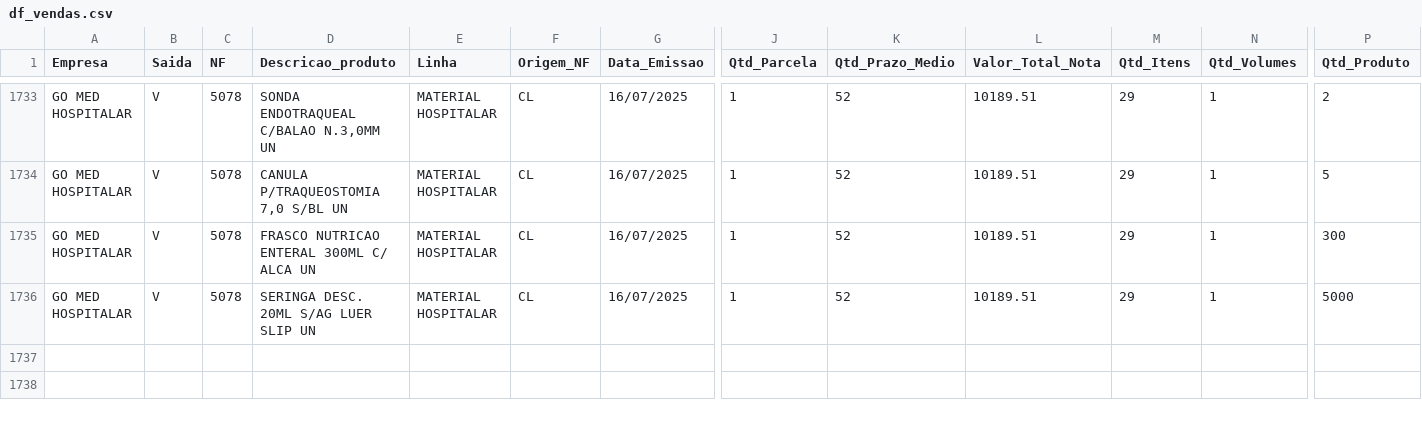
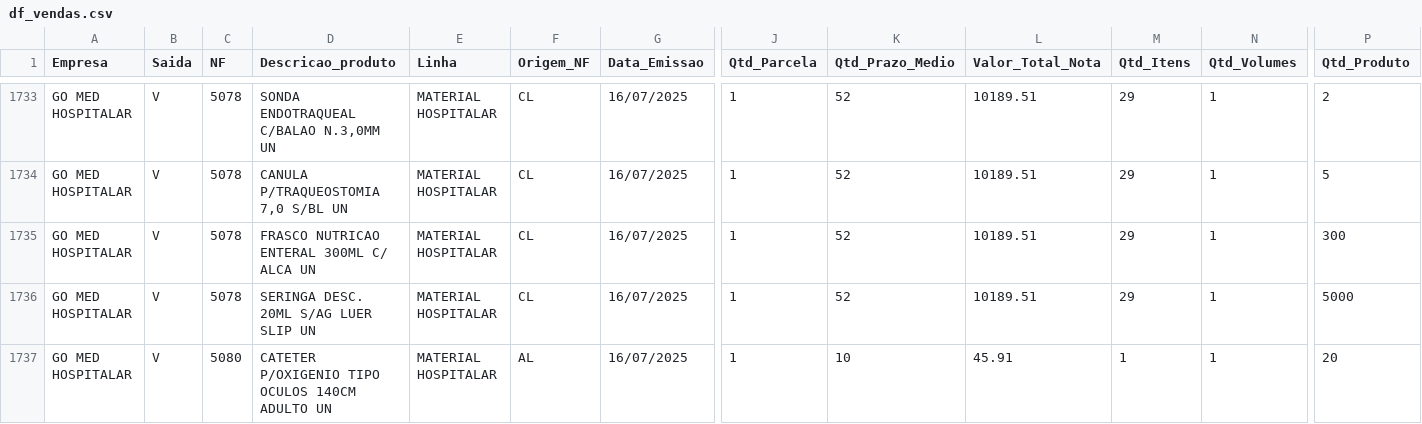
Before and after one commit to GitService4Com/go-saude-tv, a CSV file: df_vendas.csv, drawn as a sheet; only a part is shown, gaps mark what is left out; rows hold the shown columns only; the diff names each change by its address in the sheet, - before the commit and + after, or states it on an @@ line.

Commit message:
Add files via upload

```diff
--- a/df_vendas.csv
+++ b/df_vendas.csv
+row 1737: GO MED HOSPITALAR | V | 5080 | CATETER P/OXIGENIO TIPO OCULOS 140CM ADULTO UN | MATERIAL HOSPITALAR | AL | 16/07/2025 | 1 | 10 | 45.91 | 1 | 1 | 20
```
